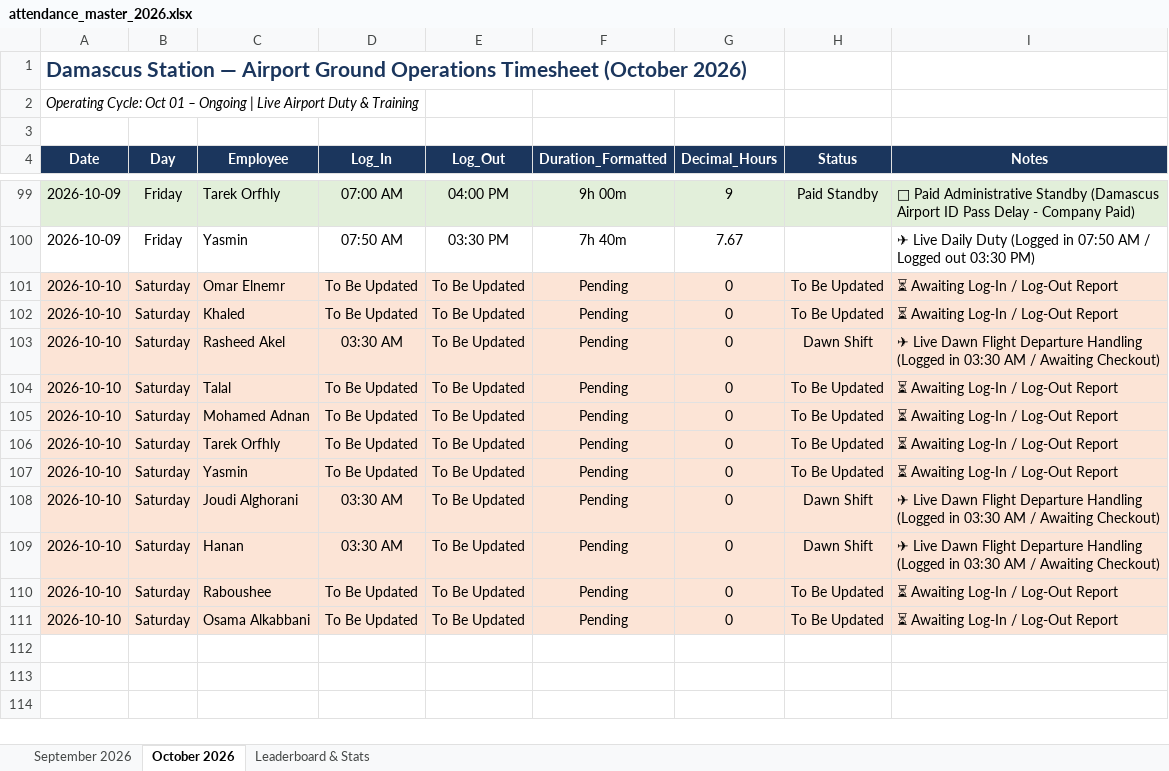
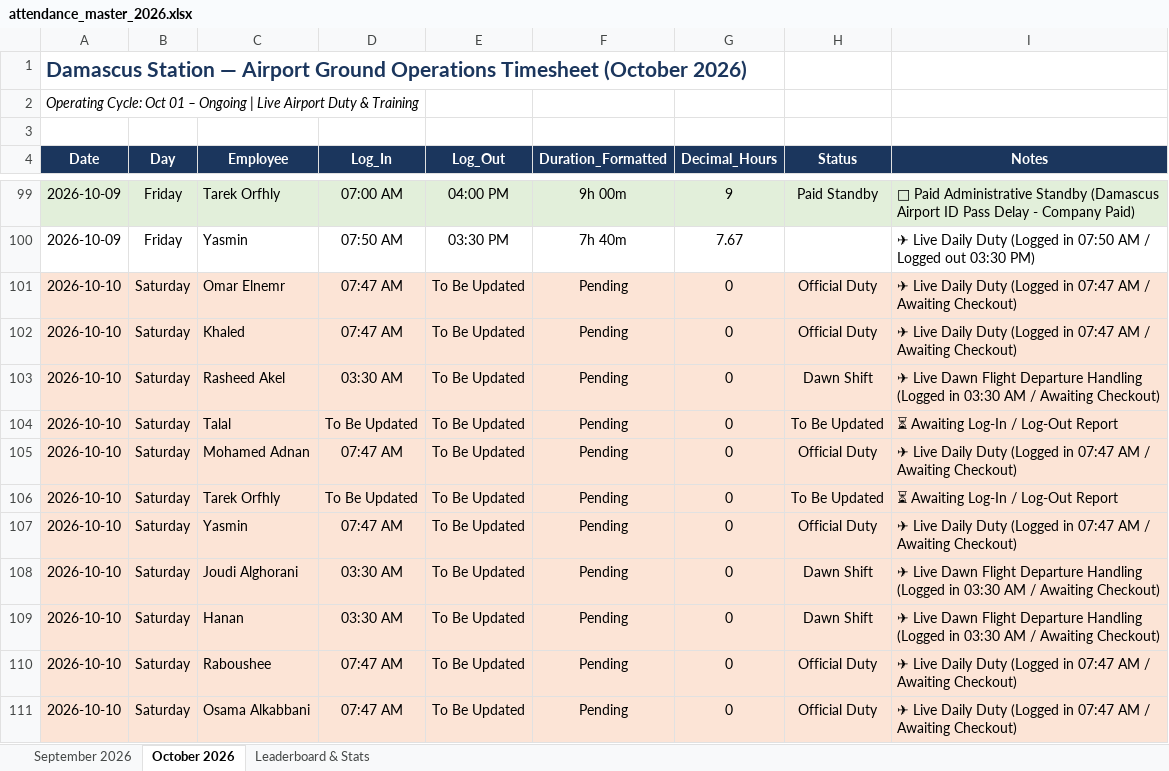
Before and after one commit to xionforbusiness-glitch/aethelgard-vault, an Excel workbook: attendance_master_2026.xlsx, sheet October 2026, drawn as a sheet; only a part is shown, gaps mark what is left out; values as stored, in another font and other column widths than the file's, no borders; the diff names each change by its address in the sheet, - before the commit and + after, or states it on an @@ line.

Commit message:
Auto-sync: update October 10 log-in at 07:47 AM for Khaled, Osama, Raboushee, Yasmin, Omar, Mohamed

```diff
--- a/attendance_master_2026.xlsx (sheet October 2026)
+++ b/attendance_master_2026.xlsx (sheet October 2026)
-D101:D102 (Log_In): To Be Updated
+D101:D102 (Log_In): 07:47 AM
-H101:H102 (Status): To Be Updated
+H101:H102 (Status): Official Duty
-I101:I102 (Notes): ⏳ Awaiting Log-In / Log-Out Report
+I101:I102 (Notes): ✈ Live Daily Duty (Logged in 07:47 AM / Awaiting Checkout)
-D105 (Log_In): To Be Updated
+D105 (Log_In): 07:47 AM
-H105 (Status): To Be Updated
+H105 (Status): Official Duty
-I105 (Notes): ⏳ Awaiting Log-In / Log-Out Report
+I105 (Notes): ✈ Live Daily Duty (Logged in 07:47 AM / Awaiting Checkout)
-D107 (Log_In): To Be Updated
+D107 (Log_In): 07:47 AM
-H107 (Status): To Be Updated
+H107 (Status): Official Duty
-I107 (Notes): ⏳ Awaiting Log-In / Log-Out Report
+I107 (Notes): ✈ Live Daily Duty (Logged in 07:47 AM / Awaiting Checkout)
-D110:D111 (Log_In): To Be Updated
+D110:D111 (Log_In): 07:47 AM
-H110:H111 (Status): To Be Updated
+H110:H111 (Status): Official Duty
-I110:I111 (Notes): ⏳ Awaiting Log-In / Log-Out Report
+I110:I111 (Notes): ✈ Live Daily Duty (Logged in 07:47 AM / Awaiting Checkout)
```
Also changed, not shown: 1 other file.
